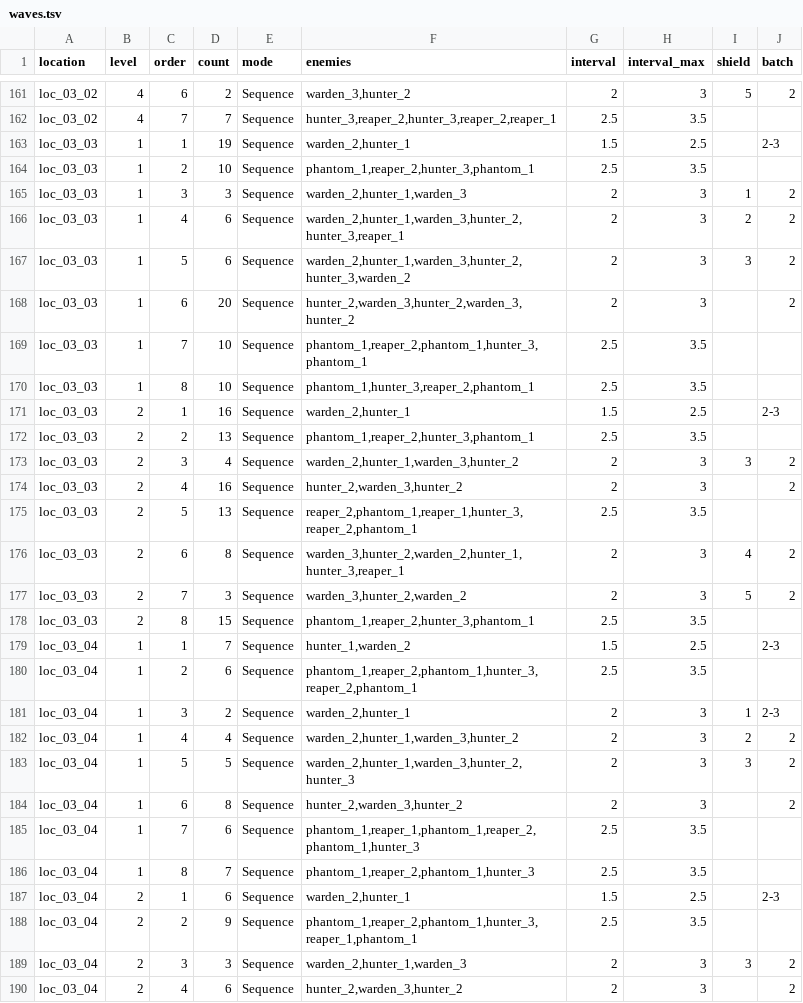
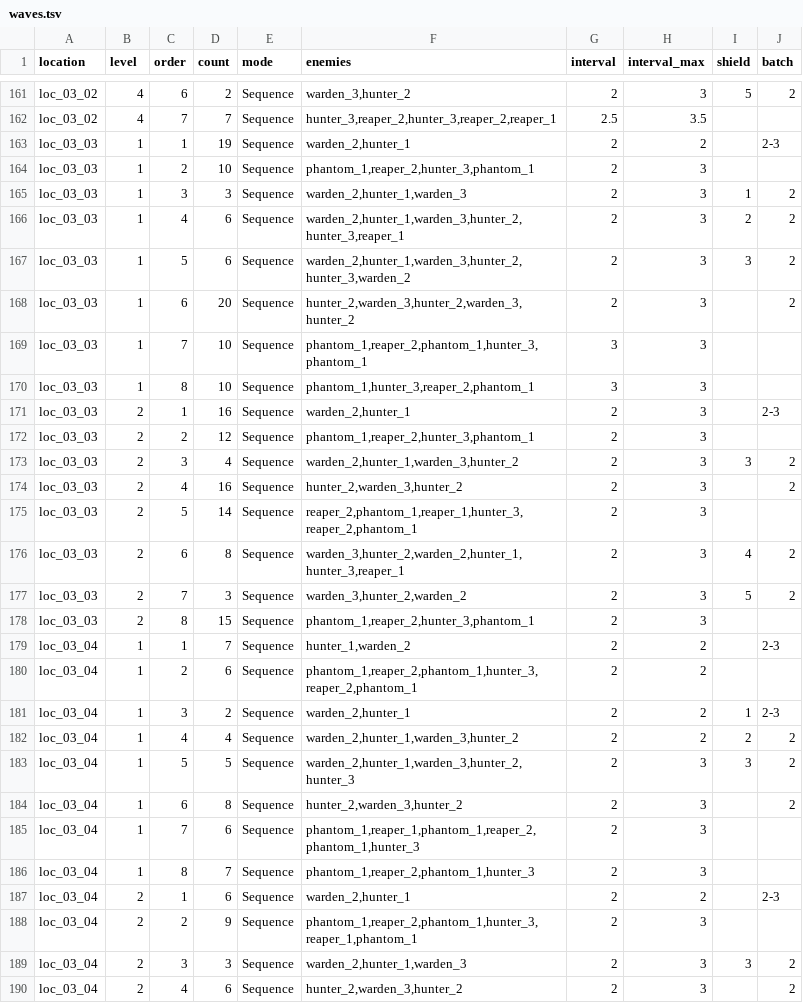
Before and after one commit to BarVit/UnityHomeWorks, a TSV file: Flappy Terminator/Assets/Data/Tables/waves.tsv, drawn as a sheet; only a part is shown, gaps mark what is left out; the diff covers the shown part only.

```diff
--- a/Flappy Terminator/Assets/Data/Tables/waves.tsv
+++ b/Flappy Terminator/Assets/Data/Tables/waves.tsv
@@ -162,4 +162,4 @@ loc_03_02	4	6	2	Sequence	warden_3,hunter_2	2	3	5	2
 loc_03_02	4	7	7	Sequence	hunter_3,reaper_2,hunter_3,reaper_2,reaper_1	2.5	3.5		
-loc_03_03	1	1	19	Sequence	warden_2,hunter_1	1.5	2.5		2-3
-loc_03_03	1	2	10	Sequence	phantom_1,reaper_2,hunter_3,phantom_1	2.5	3.5		
+loc_03_03	1	1	19	Sequence	warden_2,hunter_1	2	2		2-3
+loc_03_03	1	2	10	Sequence	phantom_1,reaper_2,hunter_3,phantom_1	2	3		
 loc_03_03	1	3	3	Sequence	warden_2,hunter_1,warden_3	2	3	1	2
@@ -168,22 +168,22 @@ loc_03_03	1	5	6	Sequence	warden_2,hunter_1,warden_3,hunter_2,hunter_3,warden_2	2
 loc_03_03	1	6	20	Sequence	hunter_2,warden_3,hunter_2,warden_3,hunter_2	2	3		2
-loc_03_03	1	7	10	Sequence	phantom_1,reaper_2,phantom_1,hunter_3,phantom_1	2.5	3.5		
-loc_03_03	1	8	10	Sequence	phantom_1,hunter_3,reaper_2,phantom_1	2.5	3.5		
-loc_03_03	2	1	16	Sequence	warden_2,hunter_1	1.5	2.5		2-3
-loc_03_03	2	2	13	Sequence	phantom_1,reaper_2,hunter_3,phantom_1	2.5	3.5		
+loc_03_03	1	7	10	Sequence	phantom_1,reaper_2,phantom_1,hunter_3,phantom_1	3	3		
+loc_03_03	1	8	10	Sequence	phantom_1,hunter_3,reaper_2,phantom_1	3	3		
+loc_03_03	2	1	16	Sequence	warden_2,hunter_1	2	3		2-3
+loc_03_03	2	2	12	Sequence	phantom_1,reaper_2,hunter_3,phantom_1	2	3		
 loc_03_03	2	3	4	Sequence	warden_2,hunter_1,warden_3,hunter_2	2	3	3	2
 loc_03_03	2	4	16	Sequence	hunter_2,warden_3,hunter_2	2	3		2
-loc_03_03	2	5	13	Sequence	reaper_2,phantom_1,reaper_1,hunter_3,reaper_2,phantom_1	2.5	3.5		
+loc_03_03	2	5	14	Sequence	reaper_2,phantom_1,reaper_1,hunter_3,reaper_2,phantom_1	2	3		
 loc_03_03	2	6	8	Sequence	warden_3,hunter_2,warden_2,hunter_1,hunter_3,reaper_1	2	3	4	2
 loc_03_03	2	7	3	Sequence	warden_3,hunter_2,warden_2	2	3	5	2
-loc_03_03	2	8	15	Sequence	phantom_1,reaper_2,hunter_3,phantom_1	2.5	3.5		
-loc_03_04	1	1	7	Sequence	hunter_1,warden_2	1.5	2.5		2-3
-loc_03_04	1	2	6	Sequence	phantom_1,reaper_2,phantom_1,hunter_3,reaper_2,phantom_1	2.5	3.5		
-loc_03_04	1	3	2	Sequence	warden_2,hunter_1	2	3	1	2-3
-loc_03_04	1	4	4	Sequence	warden_2,hunter_1,warden_3,hunter_2	2	3	2	2
+loc_03_03	2	8	15	Sequence	phantom_1,reaper_2,hunter_3,phantom_1	2	3		
+loc_03_04	1	1	7	Sequence	hunter_1,warden_2	2	2		2-3
+loc_03_04	1	2	6	Sequence	phantom_1,reaper_2,phantom_1,hunter_3,reaper_2,phantom_1	2	2		
+loc_03_04	1	3	2	Sequence	warden_2,hunter_1	2	2	1	2-3
+loc_03_04	1	4	4	Sequence	warden_2,hunter_1,warden_3,hunter_2	2	2	2	2
 loc_03_04	1	5	5	Sequence	warden_2,hunter_1,warden_3,hunter_2,hunter_3	2	3	3	2
 loc_03_04	1	6	8	Sequence	hunter_2,warden_3,hunter_2	2	3		2
-loc_03_04	1	7	6	Sequence	phantom_1,reaper_1,phantom_1,reaper_2,phantom_1,hunter_3	2.5	3.5		
-loc_03_04	1	8	7	Sequence	phantom_1,reaper_2,phantom_1,hunter_3	2.5	3.5		
-loc_03_04	2	1	6	Sequence	warden_2,hunter_1	1.5	2.5		2-3
-loc_03_04	2	2	9	Sequence	phantom_1,reaper_2,phantom_1,hunter_3,reaper_1,phantom_1	2.5	3.5		
+loc_03_04	1	7	6	Sequence	phantom_1,reaper_1,phantom_1,reaper_2,phantom_1,hunter_3	2	3		
+loc_03_04	1	8	7	Sequence	phantom_1,reaper_2,phantom_1,hunter_3	2	3		
+loc_03_04	2	1	6	Sequence	warden_2,hunter_1	2	2		2-3
+loc_03_04	2	2	9	Sequence	phantom_1,reaper_2,phantom_1,hunter_3,reaper_1,phantom_1	2	3		
 loc_03_04	2	3	3	Sequence	warden_2,hunter_1,warden_3	2	3	3	2
```
Also changed, not shown: 68 edited cells elsewhere in this file, 1 other file.
